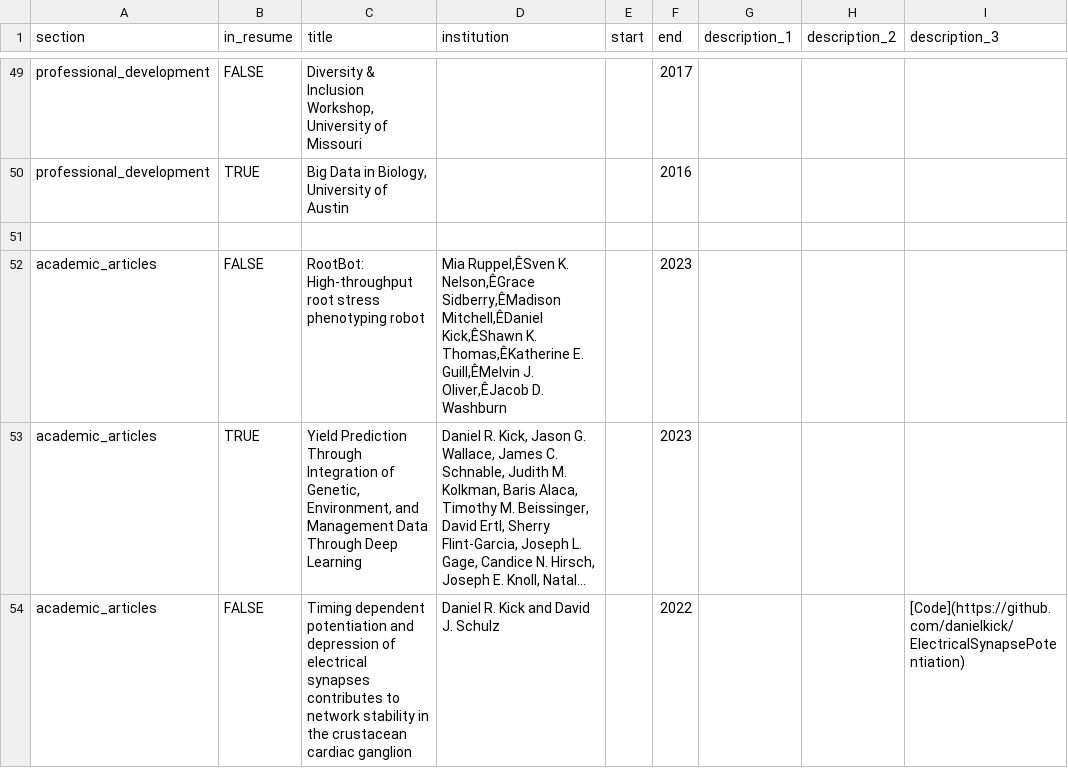
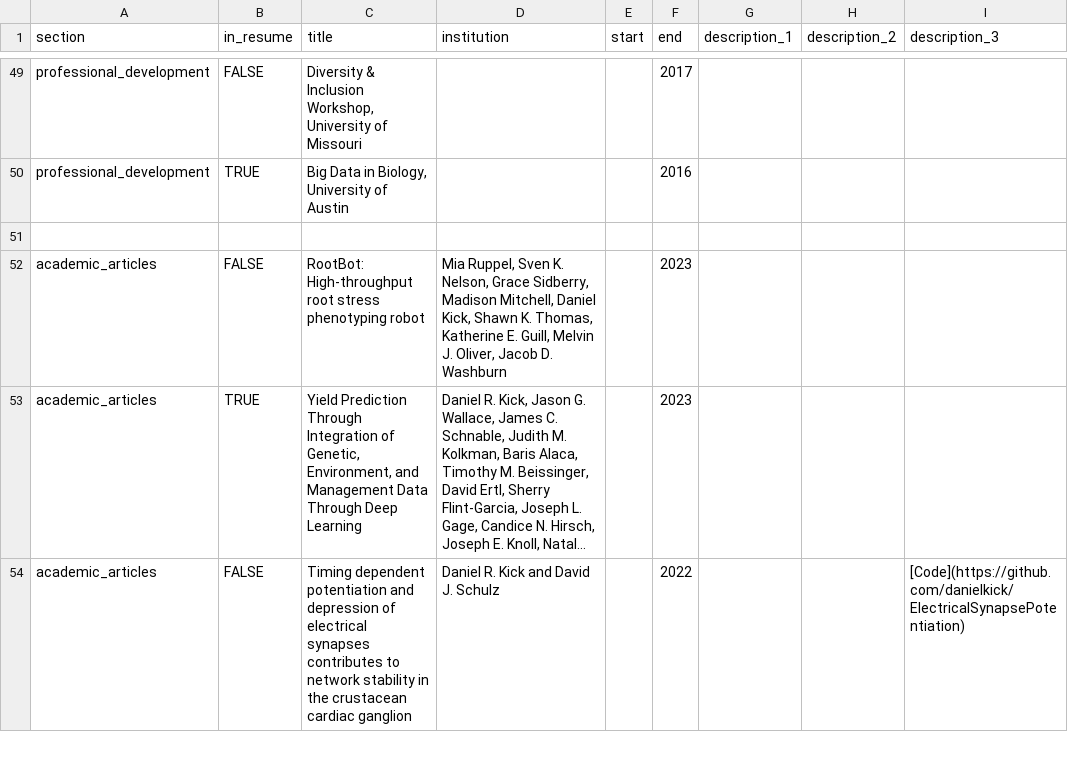
Before and after one commit to danielkick/cv, a CSV file: csvs/positions.csv, drawn as a sheet; only a part is shown, gaps mark what is left out; long unchanged cells end in …; the diff names each change by its address in the sheet, - before the commit and + after, or states it on an @@ line.

Commit message:
Updated positions and switched to manual pdf gen

```diff
--- a/csvs/positions.csv
+++ b/csvs/positions.csv
-D52 (institution): Mia Ruppel,ÊSven K. Nelson,ÊGrace Sidberry,ÊMadison Mitchell,ÊDaniel Kick,ÊShawn K. Thomas,ÊKatherine E. Guill,ÊMelvin J. Oliver,ÊJacob D. Washburn
+D52 (institution): Mia Ruppel, Sven K. Nelson, Grace Sidberry, Madison Mitchell, Daniel Kick, Shawn K. Thomas, Katherine E. Guill, Melvin J. Oliver, Jacob D. Washburn
```
Also changed, not shown: 3 other files.
